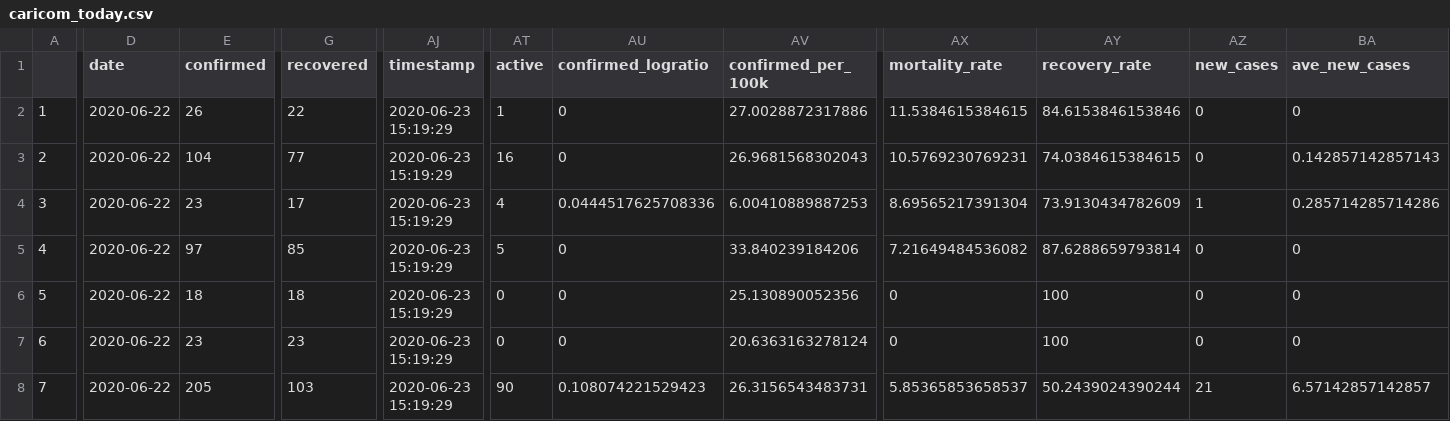
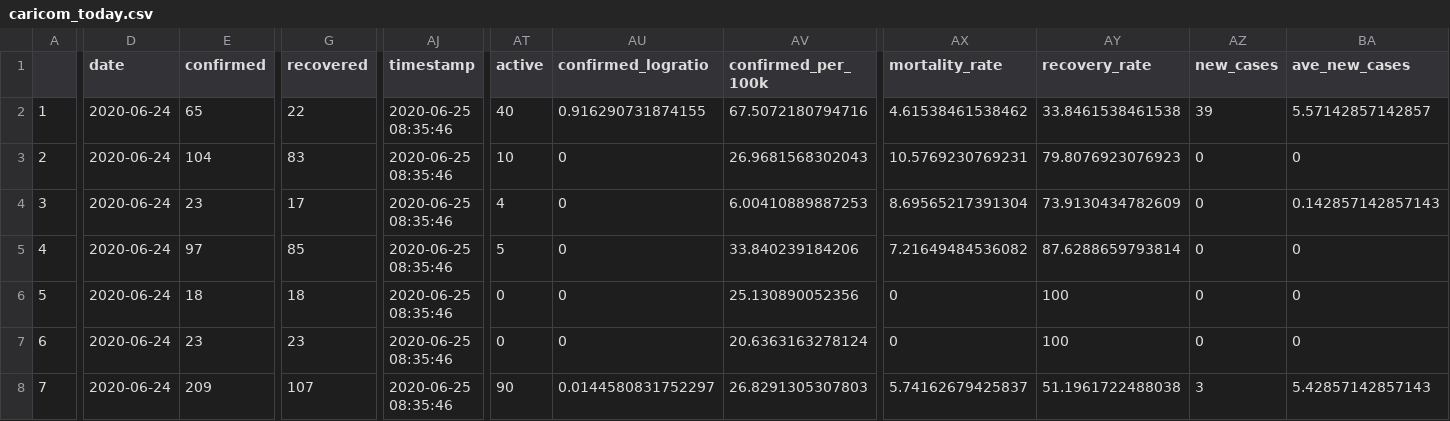
Before and after one commit to yohance-nicholas/CARICOM-COVID19-Dashboard, a CSV file: caricom_today.csv, drawn as a sheet; only a part is shown, gaps mark what is left out; the diff covers the shown part only; the diff names each change by its address in the sheet, - before the commit and + after, or states it on an @@ line.

```diff
--- a/caricom_today.csv
+++ b/caricom_today.csv
-D2:D8 (date): 2020-06-22
+D2:D8 (date): 2020-06-24
-E2 (confirmed): 26
+E2 (confirmed): 65
-AJ2:AJ8 (timestamp): 2020-06-23 15:19:29
+AJ2:AJ8 (timestamp): 2020-06-25 08:35:46
-AT2 (active): 1
+AT2 (active): 40
-AU2 (confirmed_logratio): 0
+AU2 (confirmed_logratio): 0.916290731874155
-AV2 (confirmed_per_100k): 27.0028872317886
+AV2 (confirmed_per_100k): 67.5072180794716
-AX2 (mortality_rate): 11.5384615384615
+AX2 (mortality_rate): 4.61538461538462
-AY2 (recovery_rate): 84.6153846153846
+AY2 (recovery_rate): 33.8461538461538
-AZ2 (new_cases): 0
+AZ2 (new_cases): 39
-BA2 (ave_new_cases): 0
+BA2 (ave_new_cases): 5.57142857142857
-G3 (recovered): 77
+G3 (recovered): 83
-AT3 (active): 16
+AT3 (active): 10
-AY3 (recovery_rate): 74.0384615384615
+AY3 (recovery_rate): 79.8076923076923
-BA3 (ave_new_cases): 0.142857142857143
+BA3 (ave_new_cases): 0
-AU4 (confirmed_logratio): 0.0444517625708336
+AU4 (confirmed_logratio): 0
-AZ4 (new_cases): 1
+AZ4 (new_cases): 0
-BA4 (ave_new_cases): 0.285714285714286
+BA4 (ave_new_cases): 0.142857142857143
-E8 (confirmed): 205
+E8 (confirmed): 209
-G8 (recovered): 103
+G8 (recovered): 107
-AU8 (confirmed_logratio): 0.108074221529423
+AU8 (confirmed_logratio): 0.0144580831752297
-AV8 (confirmed_per_100k): 26.3156543483731
+AV8 (confirmed_per_100k): 26.8291305307803
-AX8 (mortality_rate): 5.85365853658537
+AX8 (mortality_rate): 5.74162679425837
-AY8 (recovery_rate): 50.2439024390244
+AY8 (recovery_rate): 51.1961722488038
-AZ8 (new_cases): 21
+AZ8 (new_cases): 3
-BA8 (ave_new_cases): 6.57142857142857
+BA8 (ave_new_cases): 5.42857142857143
```
Also changed, not shown: 59 edited cells elsewhere in this file, caricom_covid_regression_data.csv, 9 other files.
